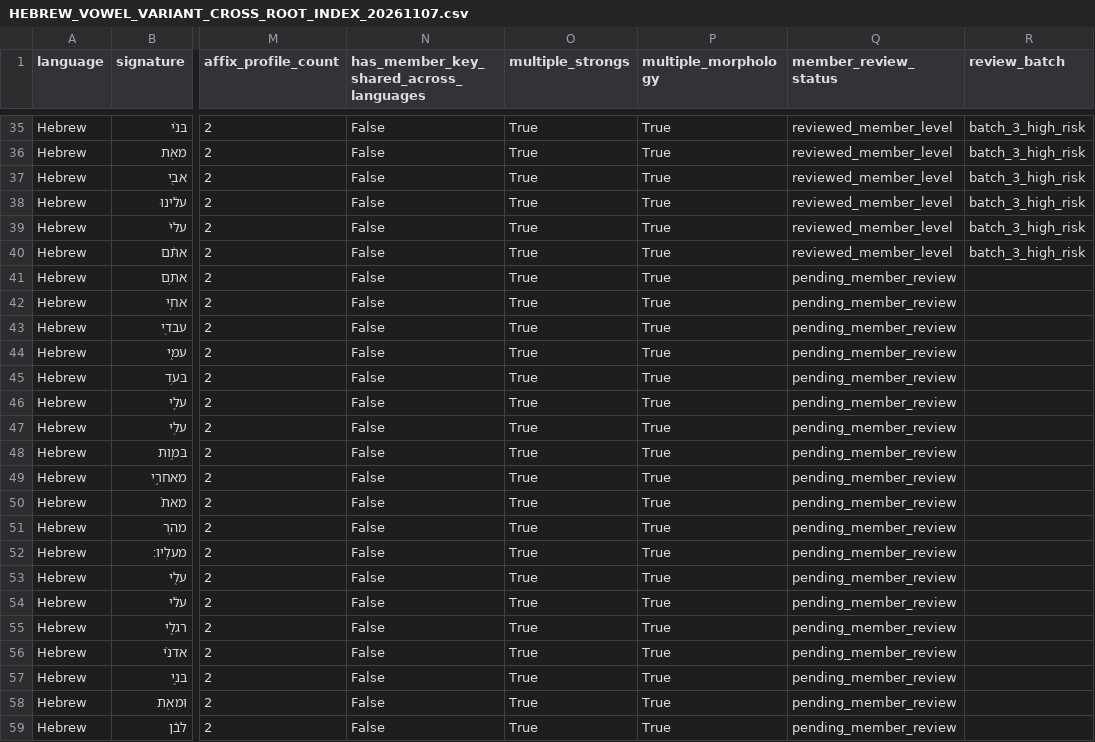
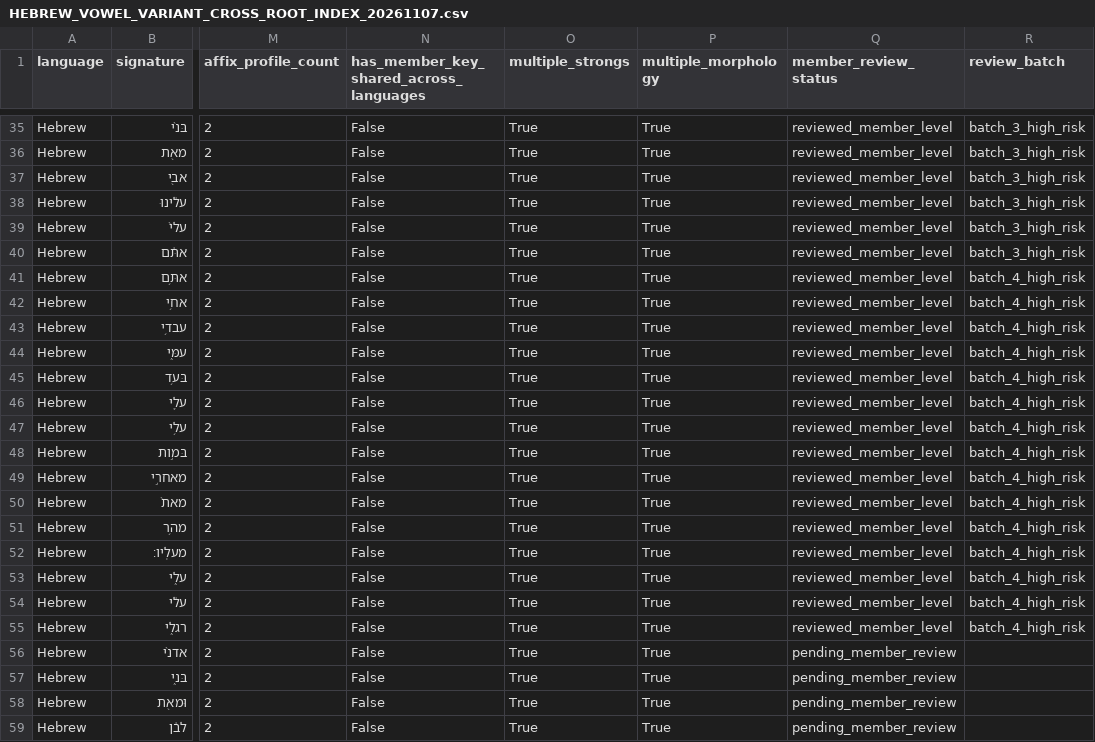
Before and after one commit to kitcosby/bible-project, a CSV file: lexicon-validation/HEBREW_VOWEL_VARIANT_CROSS_ROOT_INDEX_20261107.csv, drawn as a sheet; only a part is shown, gaps mark what is left out; the diff names each change by its address in the sheet, - before the commit and + after, or states it on an @@ line.

Commit message:
Update cross-root review status through batch four

```diff
--- a/lexicon-validation/HEBREW_VOWEL_VARIANT_CROSS_ROOT_INDEX_20261107.csv
+++ b/lexicon-validation/HEBREW_VOWEL_VARIANT_CROSS_ROOT_INDEX_20261107.csv
-Q41:Q55 (member_review_status): pending_member_review
+Q41:Q55 (member_review_status): reviewed_member_level
-R41:R55 (review_batch): (empty)
+R41:R55 (review_batch): batch_4_high_risk
```
